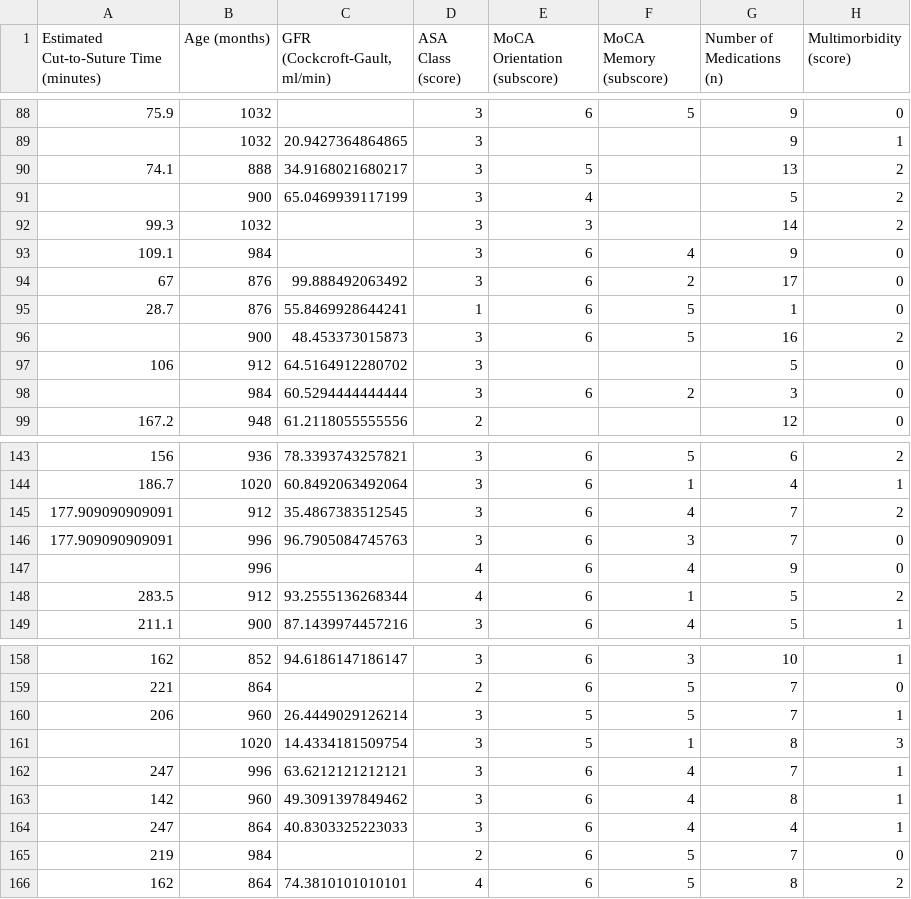
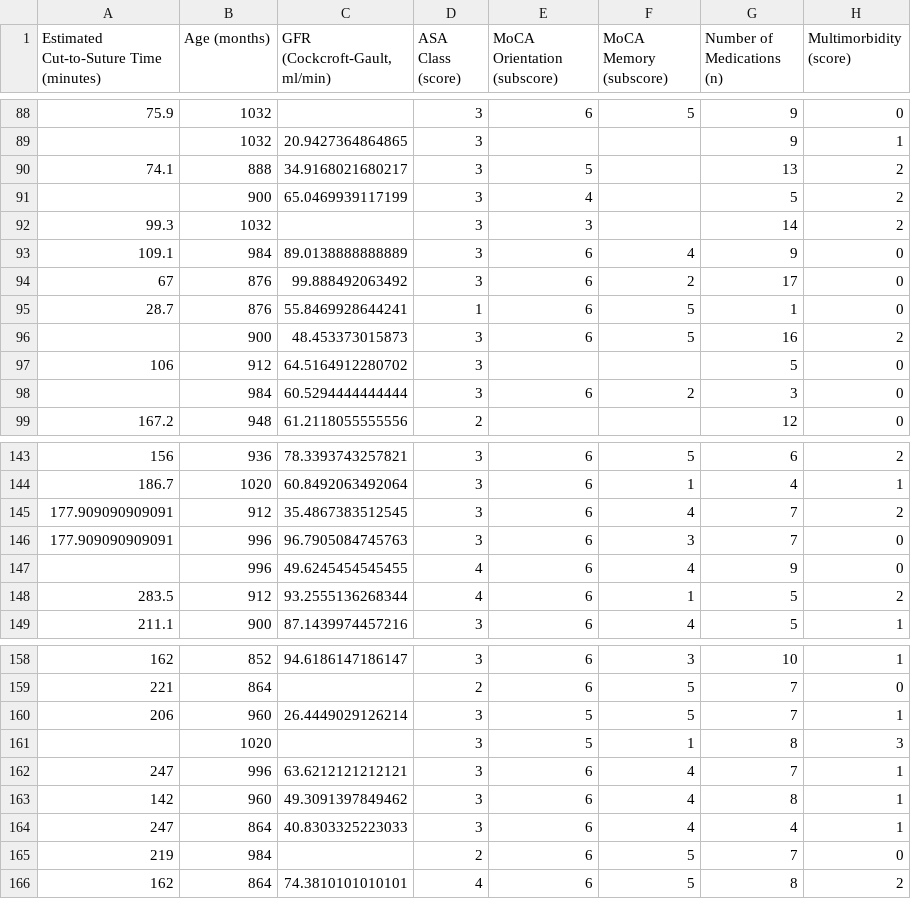
Before and after one commit to IfGF-UUlm/SA_Delirium, a CSV file: data/calibration.csv, drawn as a sheet; only a part is shown, gaps mark what is left out; the diff covers the shown part only; the diff names each change by its address in the sheet, - before the commit and + after, or states it on an @@ line.

```diff
--- a/data/calibration.csv
+++ b/data/calibration.csv
-C93 (GFR (Cockcroft-Gault, ml/min)): (empty)
+C93 (GFR (Cockcroft-Gault, ml/min)): 89.0138888888889
-C147 (GFR (Cockcroft-Gault, ml/min)): (empty)
+C147 (GFR (Cockcroft-Gault, ml/min)): 49.6245454545455
-C161 (GFR (Cockcroft-Gault, ml/min)): 14.4334181509754
+C161 (GFR (Cockcroft-Gault, ml/min)): (empty)
```
Also changed, not shown: 27 edited cells elsewhere in this file, 4 other files.
